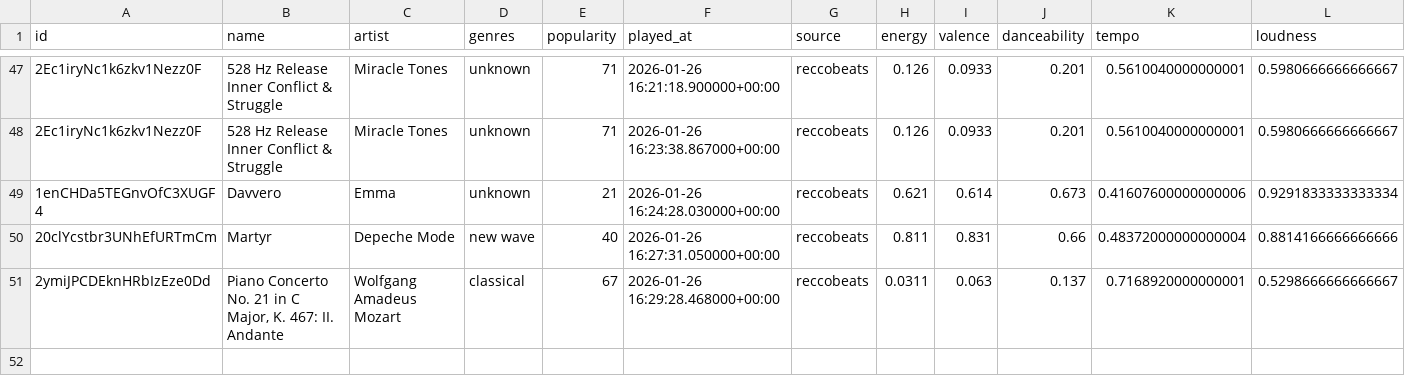
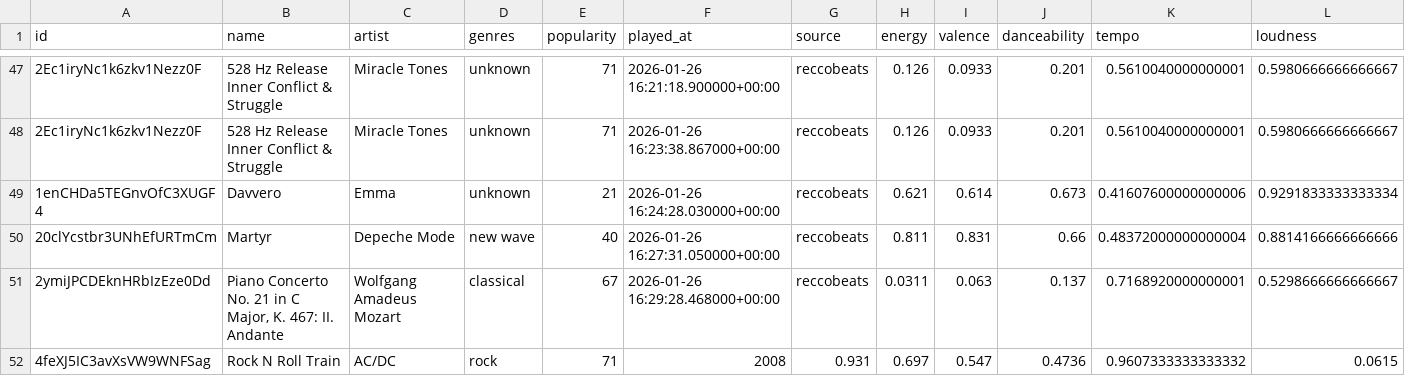
Before and after one commit to bonfito/Billie_AI_lish, a CSV file: data/user_history.csv, drawn as a sheet; only a part is shown, gaps mark what is left out; rows hold the shown columns only; the diff names each change by its address in the sheet, - before the commit and + after, or states it on an @@ line.

```diff
--- a/data/user_history.csv
+++ b/data/user_history.csv
+row 52: 4feXJ5IC3avXsVW9WNFSag | Rock N Roll Train | AC/DC | rock | 71 | 2008 | 0.931 | 0.697 | 0.547 | 0.4736 | 0.9607333333333332 | 0.0615
```
Also changed, not shown: 3 other files.
